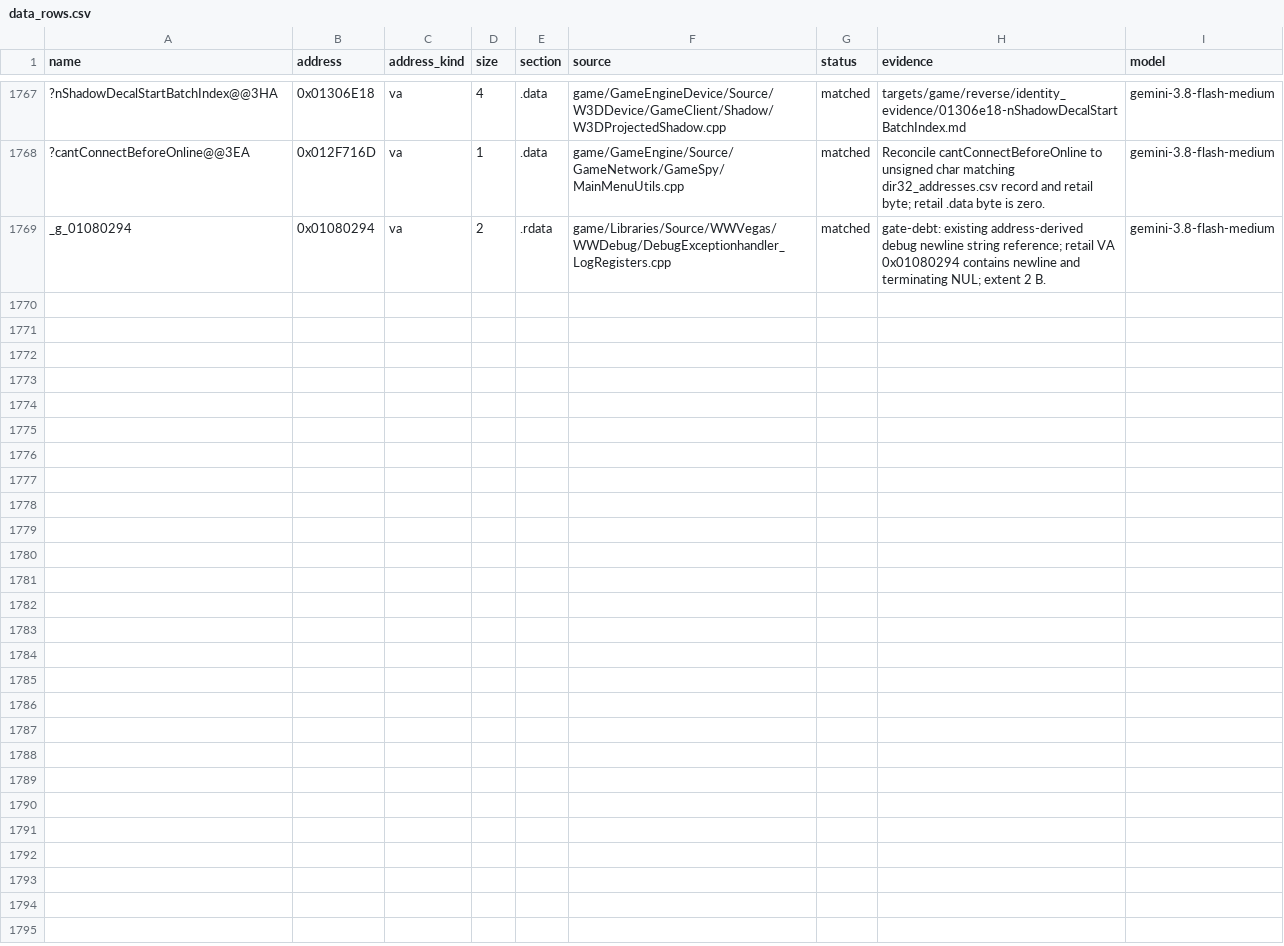
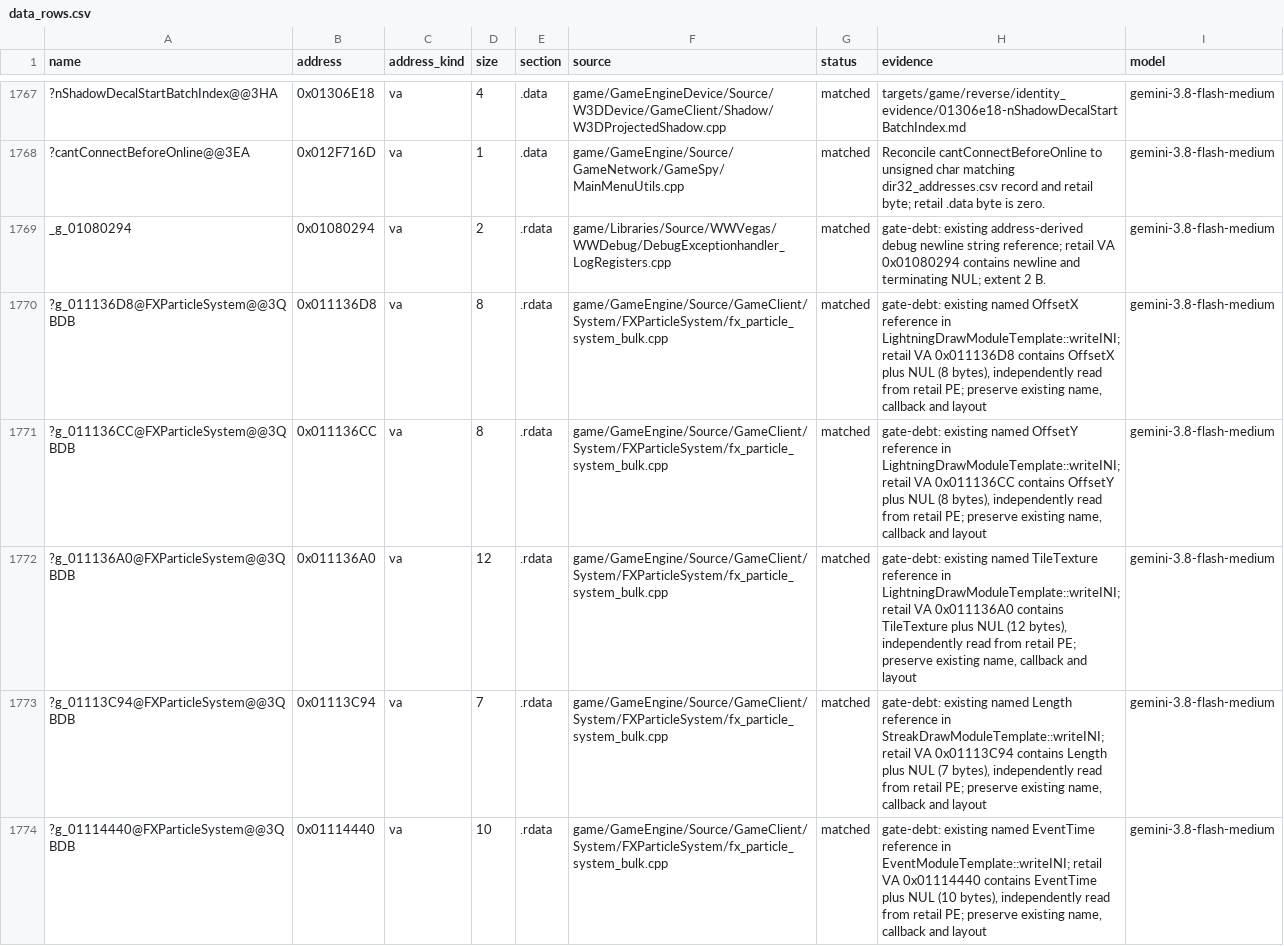
Before and after one commit to McMickey93/Open-BFME-1, a CSV file: targets/game/reverse/data_rows.csv, drawn as a sheet; only a part is shown, gaps mark what is left out; the diff covers the shown part only; the diff names each change by its address in the sheet, - before the commit and + after, or states it on an @@ line.

Commit message:
Retire 10 dir32 gate debts (FX particle system module template strings) (+0 B linked; +0 B exact C++; -10 gate debts)
Define and match 10 static keyword strings in fx_particle_system_bulk.cpp:
- 0x011136D8: ?g_011136D8@FXParticleSystem@@3QBDB ("OffsetX", 8 B)
- 0x011136CC: ?g_011136CC@FXParticleSystem@@3QBDB ("OffsetY", 8 B)
- 0x011136A0: ?g_011136A0@FXParticleSystem@@3QBDB ("TileTexture", 12 B)
- 0x01113C94: ?g_01113C94@FXParticleSystem@@3QBDB ("Length", 7 B)
- 0x01114440: ?g_01114440@FXParticleSystem@@3QBDB ("EventTime", 10 B)
- 0x01113E14: ?g_01113E14@FXParticleSystem@@3QBDB ("EndPoint", 9 B)
- 0x011142EC: ?g_011142EC@FXParticleSystem@@3QBDB ("Frequency1", 11 B)
- 0x011142D4: ?g_011142D4@FXParticleSystem@@3QBDB ("Frequency2", 11 B)
- 0x011142AC: ?g_011142AC@FXParticleSystem@@3QBDB ("Frequency3", 11 B)
- 0x01113FD4: ?g_01113FD4@FXParticleSystem@@3QBDB ("OtherSpeed", 11 B)

Each exact keyed pass-test verifies the row and removes its exception from
body_guard_baseline.csv. All affected functions, data rows, literals, float
constants, and DIR32 references verify with zero baselined findings.
progress.py origin/master: +0 B exact C++.
Evidence: targets/game/reverse/attempt_support/gate-debt-recorded-references-batch14-20261026.md

Claim-Lease: 0x011136A0=92addc6acb94493f8f994e4143d7669e
Claim-Lease: 0x011136CC=92addc6acb94493f8f994e4143d7669e
Claim-Lease: 0x011136D8=ae31965b0e6a4a968e61f55080ebdde7
Claim-Lease: 0x01113C94=92addc6acb94493f8f994e4143d7669e
Claim-Lease: 0x01113E14=92addc6acb94493f8f994e4143d7669e
Claim-Lease: 0x01113FD4=92addc6acb94493f8f994e4143d7669e
Claim-Lease: 0x011142AC=92addc6acb94493f8f994e4143d7669e
Claim-Lease: 0x011142D4=92addc6acb94493f8f994e4143d7669e
Claim-Lease: 0x011142EC=92addc6acb94493f8f994e4143d7669e
Claim-Lease: 0x01114440=92addc6acb94493f8f994e4143d7669e
Verifier-Change: Remove 10 DIR32 exceptions after keyed pass-tests and scoped gate verification; verifier logic unchanged.

```diff
--- a/targets/game/reverse/data_rows.csv
+++ b/targets/game/reverse/data_rows.csv
+row 1770: ?g_011136D8@FXParticleSystem@@3QBDB | 0x011136D8 | va | 8 | .rdata | game/GameEngine/Source/GameClient/System/FXParticleSystem/fx_particle_system_bulk.cpp | matched | gate-debt: existing named OffsetX reference in LightningDrawModuleTemplate::writeINI; retail VA 0x011136D8 contains OffsetX plus NUL (8 bytes), independently read from retail PE; preserve existing name, callback and layout | gemini-3.8-flash-medium
+row 1771: ?g_011136CC@FXParticleSystem@@3QBDB | 0x011136CC | va | 8 | .rdata | game/GameEngine/Source/GameClient/System/FXParticleSystem/fx_particle_system_bulk.cpp | matched | gate-debt: existing named OffsetY reference in LightningDrawModuleTemplate::writeINI; retail VA 0x011136CC contains OffsetY plus NUL (8 bytes), independently read from retail PE; preserve existing name, callback and layout | gemini-3.8-flash-medium
+row 1772: ?g_011136A0@FXParticleSystem@@3QBDB | 0x011136A0 | va | 12 | .rdata | game/GameEngine/Source/GameClient/System/FXParticleSystem/fx_particle_system_bulk.cpp | matched | gate-debt: existing named TileTexture reference in LightningDrawModuleTemplate::writeINI; retail VA 0x011136A0 contains TileTexture plus NUL (12 bytes), independently read from retail PE; preserve existing name, callback and layout | gemini-3.8-flash-medium
+row 1773: ?g_01113C94@FXParticleSystem@@3QBDB | 0x01113C94 | va | 7 | .rdata | game/GameEngine/Source/GameClient/System/FXParticleSystem/fx_particle_system_bulk.cpp | matched | gate-debt: existing named Length reference in StreakDrawModuleTemplate::writeINI; retail VA 0x01113C94 contains Length plus NUL (7 bytes), independently read from retail PE; preserve existing name, callback and layout | gemini-3.8-flash-medium
+row 1774: ?g_01114440@FXParticleSystem@@3QBDB | 0x01114440 | va | 10 | .rdata | game/GameEngine/Source/GameClient/System/FXParticleSystem/fx_particle_system_bulk.cpp | matched | gate-debt: existing named EventTime reference in EventModuleTemplate::writeINI; retail VA 0x01114440 contains EventTime plus NUL (10 bytes), independently read from retail PE; preserve existing name, callback and layout | gemini-3.8-flash-medium
```
Also changed, not shown: 5 added rows elsewhere in this file, targets/game/reverse/body_guard_baseline.csv, 3 other files.
